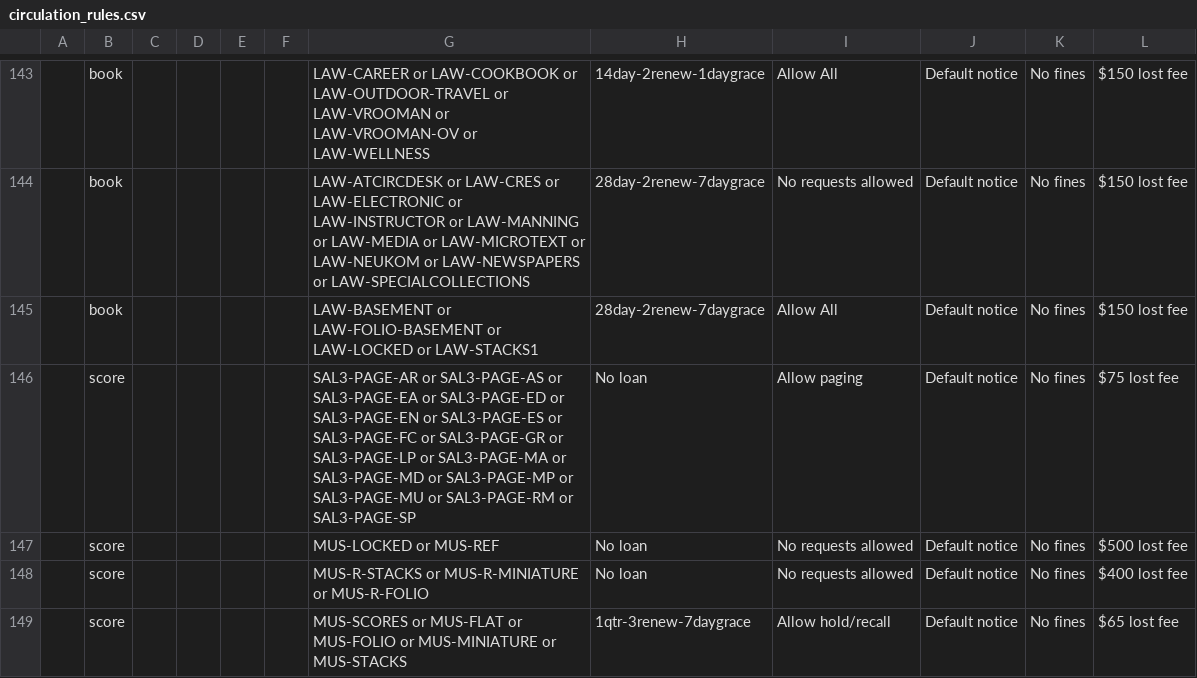
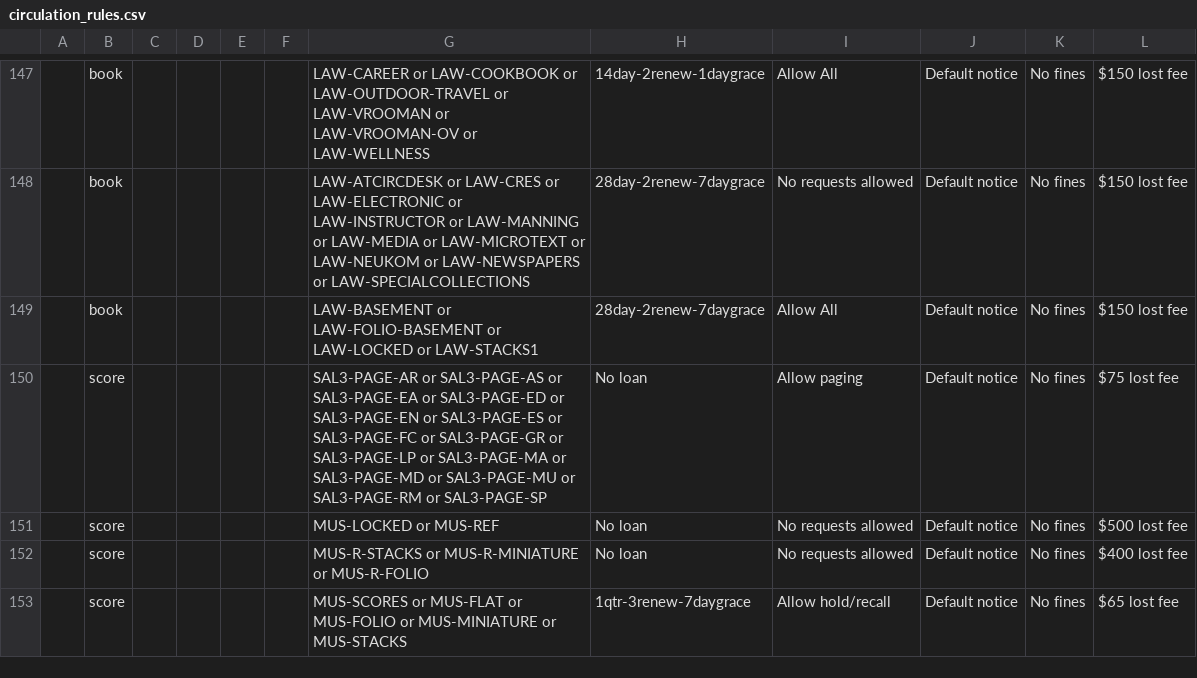
Before and after one commit to sul-dlss/sul-requests, a CSV file: config/folio/circulation_rules.csv, drawn as a sheet; only a part is shown, gaps mark what is left out; addresses are those after the commit; the diff covers the shown part only; the diff names each change by its address in the sheet, - before the commit and + after, or states it on an @@ line.

Commit message:
Update FOLIO types

```diff
--- a/config/folio/circulation_rules.csv
+++ b/config/folio/circulation_rules.csv
-G150: …SAL3-PAGE-MD or SAL3-PAGE-MP or SAL3-PAGE-MU or…
+G150: …SAL3-PAGE-MD or SAL3-PAGE-MU or…
```
Also changed, not shown: 8 added rows and 6 edited cells elsewhere in this file, 2 other files.
